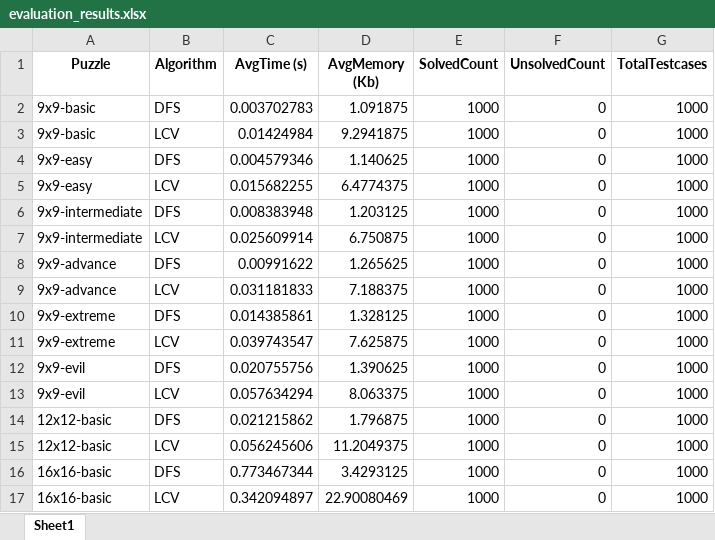
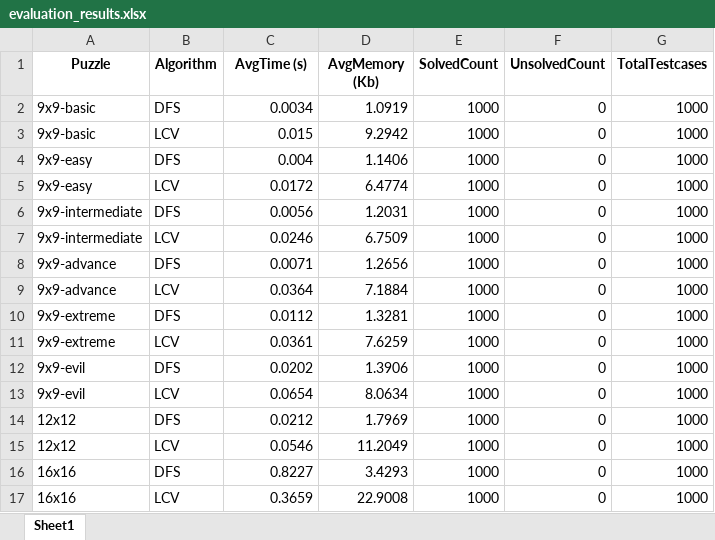
Before and after one commit to IamAnh47/IAI_assignment1_sodoku_pygame, an Excel workbook: evaluation_results.xlsx, sheet Sheet1, drawn as a sheet; values as stored, in another font and other column widths than the file's, no borders; the diff names each change by its address in the sheet, - before the commit and + after, or states it on an @@ line.

```diff
--- a/evaluation_results.xlsx (sheet Sheet1)
+++ b/evaluation_results.xlsx (sheet Sheet1)
-C2 (AvgTime (s)): 0.003702783
+C2 (AvgTime (s)): 0.0034
-D2 (AvgMemory (Kb)): 1.091875
+D2 (AvgMemory (Kb)): 1.0919
-C3 (AvgTime (s)): 0.01424984
+C3 (AvgTime (s)): 0.015
-D3 (AvgMemory (Kb)): 9.2941875
+D3 (AvgMemory (Kb)): 9.2942
-C4 (AvgTime (s)): 0.004579346
+C4 (AvgTime (s)): 0.004
-D4 (AvgMemory (Kb)): 1.140625
+D4 (AvgMemory (Kb)): 1.1406
-C5 (AvgTime (s)): 0.015682255
+C5 (AvgTime (s)): 0.0172
-D5 (AvgMemory (Kb)): 6.4774375
+D5 (AvgMemory (Kb)): 6.4774
-C6 (AvgTime (s)): 0.008383948
+C6 (AvgTime (s)): 0.0056
-D6 (AvgMemory (Kb)): 1.203125
+D6 (AvgMemory (Kb)): 1.2031
-C7 (AvgTime (s)): 0.025609914
+C7 (AvgTime (s)): 0.0246
-D7 (AvgMemory (Kb)): 6.750875
+D7 (AvgMemory (Kb)): 6.7509
-C8 (AvgTime (s)): 0.00991622
+C8 (AvgTime (s)): 0.0071
-D8 (AvgMemory (Kb)): 1.265625
+D8 (AvgMemory (Kb)): 1.2656
-C9 (AvgTime (s)): 0.031181833
+C9 (AvgTime (s)): 0.0364
-D9 (AvgMemory (Kb)): 7.188375
+D9 (AvgMemory (Kb)): 7.1884
-C10 (AvgTime (s)): 0.014385861
+C10 (AvgTime (s)): 0.0112
-D10 (AvgMemory (Kb)): 1.328125
+D10 (AvgMemory (Kb)): 1.3281
-C11 (AvgTime (s)): 0.039743547
+C11 (AvgTime (s)): 0.0361
-D11 (AvgMemory (Kb)): 7.625875
+D11 (AvgMemory (Kb)): 7.6259
-C12 (AvgTime (s)): 0.020755756
+C12 (AvgTime (s)): 0.0202
-D12 (AvgMemory (Kb)): 1.390625
+D12 (AvgMemory (Kb)): 1.3906
-C13 (AvgTime (s)): 0.057634294
+C13 (AvgTime (s)): 0.0654
-D13 (AvgMemory (Kb)): 8.063375
+D13 (AvgMemory (Kb)): 8.0634
-A14:A15 (Puzzle): 12x12-basic
+A14:A15 (Puzzle): 12x12
-C14 (AvgTime (s)): 0.021215862
+C14 (AvgTime (s)): 0.0212
-D14 (AvgMemory (Kb)): 1.796875
+D14 (AvgMemory (Kb)): 1.7969
-C15 (AvgTime (s)): 0.056245606
+C15 (AvgTime (s)): 0.0546
-D15 (AvgMemory (Kb)): 11.2049375
+D15 (AvgMemory (Kb)): 11.2049
-A16:A17 (Puzzle): 16x16-basic
+A16:A17 (Puzzle): 16x16
-C16 (AvgTime (s)): 0.773467344
+C16 (AvgTime (s)): 0.8227
-D16 (AvgMemory (Kb)): 3.4293125
+D16 (AvgMemory (Kb)): 3.4293
-C17 (AvgTime (s)): 0.342094897
+C17 (AvgTime (s)): 0.3659
-D17 (AvgMemory (Kb)): 22.90080469
+D17 (AvgMemory (Kb)): 22.9008
```
Also changed, not shown: 3 other files.
